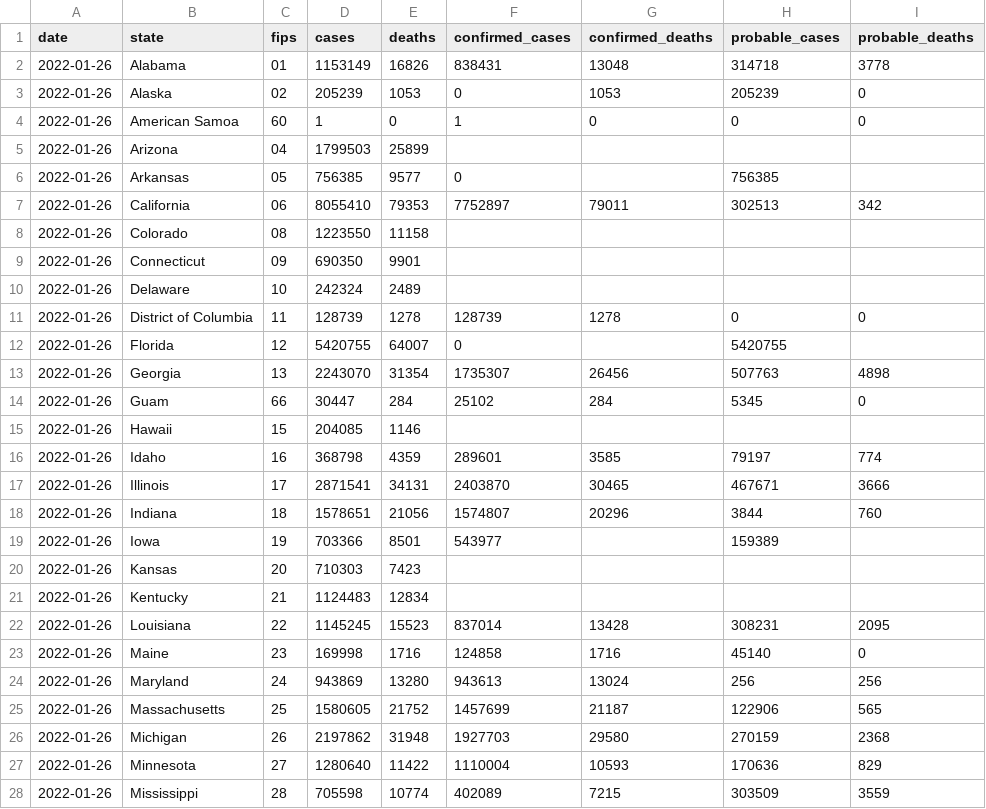
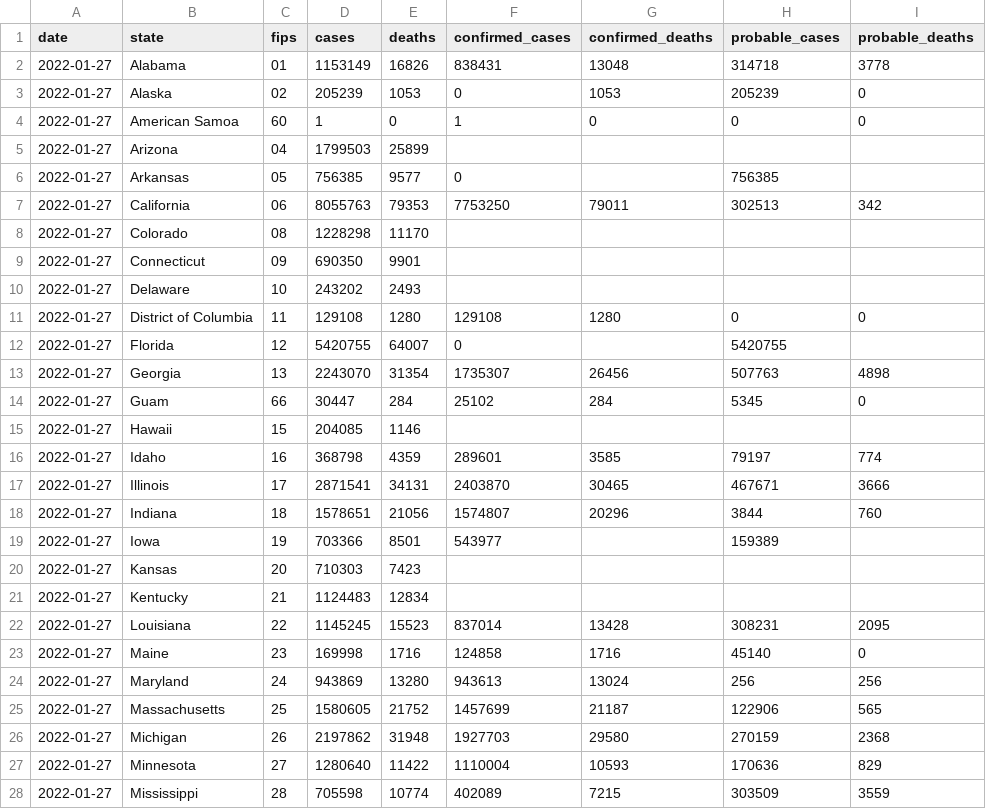
Before and after one commit to nytimes/covid-19-data, a CSV file: live/us-states.csv, drawn as a sheet; only a part is shown; the diff covers the shown part only.

```diff
--- a/live/us-states.csv
+++ b/live/us-states.csv
@@ -1,28 +1,28 @@
 date,state,fips,cases,deaths,confirmed_cases,confirmed_deaths,probable_cases,probable_deaths
-2022-01-26,Alabama,01,1153149,16826,838431,13048,314718,3778
-2022-01-26,Alaska,02,205239,1053,0,1053,205239,0
-2022-01-26,American Samoa,60,1,0,1,0,0,0
-2022-01-26,Arizona,04,1799503,25899,,,,
-2022-01-26,Arkansas,05,756385,9577,0,,756385,
-2022-01-26,California,06,8055410,79353,7752897,79011,302513,342
-2022-01-26,Colorado,08,1223550,11158,,,,
-2022-01-26,Connecticut,09,690350,9901,,,,
-2022-01-26,Delaware,10,242324,2489,,,,
-2022-01-26,District of Columbia,11,128739,1278,128739,1278,0,0
-2022-01-26,Florida,12,5420755,64007,0,,5420755,
-2022-01-26,Georgia,13,2243070,31354,1735307,26456,507763,4898
-2022-01-26,Guam,66,30447,284,25102,284,5345,0
-2022-01-26,Hawaii,15,204085,1146,,,,
-2022-01-26,Idaho,16,368798,4359,289601,3585,79197,774
-2022-01-26,Illinois,17,2871541,34131,2403870,30465,467671,3666
-2022-01-26,Indiana,18,1578651,21056,1574807,20296,3844,760
-2022-01-26,Iowa,19,703366,8501,543977,,159389,
-2022-01-26,Kansas,20,710303,7423,,,,
-2022-01-26,Kentucky,21,1124483,12834,,,,
-2022-01-26,Louisiana,22,1145245,15523,837014,13428,308231,2095
-2022-01-26,Maine,23,169998,1716,124858,1716,45140,0
-2022-01-26,Maryland,24,943869,13280,943613,13024,256,256
-2022-01-26,Massachusetts,25,1580605,21752,1457699,21187,122906,565
-2022-01-26,Michigan,26,2197862,31948,1927703,29580,270159,2368
-2022-01-26,Minnesota,27,1280640,11422,1110004,10593,170636,829
-2022-01-26,Mississippi,28,705598,10774,402089,7215,303509,3559
+2022-01-27,Alabama,01,1153149,16826,838431,13048,314718,3778
+2022-01-27,Alaska,02,205239,1053,0,1053,205239,0
+2022-01-27,American Samoa,60,1,0,1,0,0,0
+2022-01-27,Arizona,04,1799503,25899,,,,
+2022-01-27,Arkansas,05,756385,9577,0,,756385,
+2022-01-27,California,06,8055763,79353,7753250,79011,302513,342
+2022-01-27,Colorado,08,1228298,11170,,,,
+2022-01-27,Connecticut,09,690350,9901,,,,
+2022-01-27,Delaware,10,243202,2493,,,,
+2022-01-27,District of Columbia,11,129108,1280,129108,1280,0,0
+2022-01-27,Florida,12,5420755,64007,0,,5420755,
+2022-01-27,Georgia,13,2243070,31354,1735307,26456,507763,4898
+2022-01-27,Guam,66,30447,284,25102,284,5345,0
+2022-01-27,Hawaii,15,204085,1146,,,,
+2022-01-27,Idaho,16,368798,4359,289601,3585,79197,774
+2022-01-27,Illinois,17,2871541,34131,2403870,30465,467671,3666
+2022-01-27,Indiana,18,1578651,21056,1574807,20296,3844,760
+2022-01-27,Iowa,19,703366,8501,543977,,159389,
+2022-01-27,Kansas,20,710303,7423,,,,
+2022-01-27,Kentucky,21,1124483,12834,,,,
+2022-01-27,Louisiana,22,1145245,15523,837014,13428,308231,2095
+2022-01-27,Maine,23,169998,1716,124858,1716,45140,0
+2022-01-27,Maryland,24,943869,13280,943613,13024,256,256
+2022-01-27,Massachusetts,25,1580605,21752,1457699,21187,122906,565
+2022-01-27,Michigan,26,2197862,31948,1927703,29580,270159,2368
+2022-01-27,Minnesota,27,1280640,11422,1110004,10593,170636,829
+2022-01-27,Mississippi,28,705598,10774,402089,7215,303509,3559
```
Also changed, not shown: 42 edited cells elsewhere in this file, live/us-counties.csv, rolling-averages/anomalies.csv, 6 other files.
